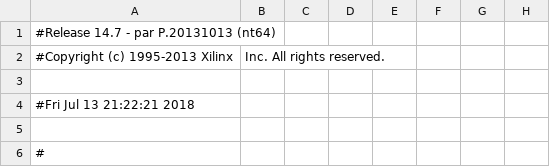
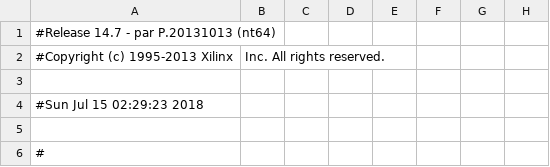
Before and after one commit to ali-ghazi78/fpga, a CSV file: usart_fpga_2/usart_tester_pad.csv, drawn as a sheet; only a part is shown; the diff names each change by its address in the sheet, - before the commit and + after, or states it on an @@ line.

```diff
--- a/usart_fpga_2/usart_tester_pad.csv
+++ b/usart_fpga_2/usart_tester_pad.csv
-A4: #Fri Jul 13 21:22:21 2018
+A4: #Sun Jul 15 02:29:23 2018
```
Also changed, not shown: 47 other files.
